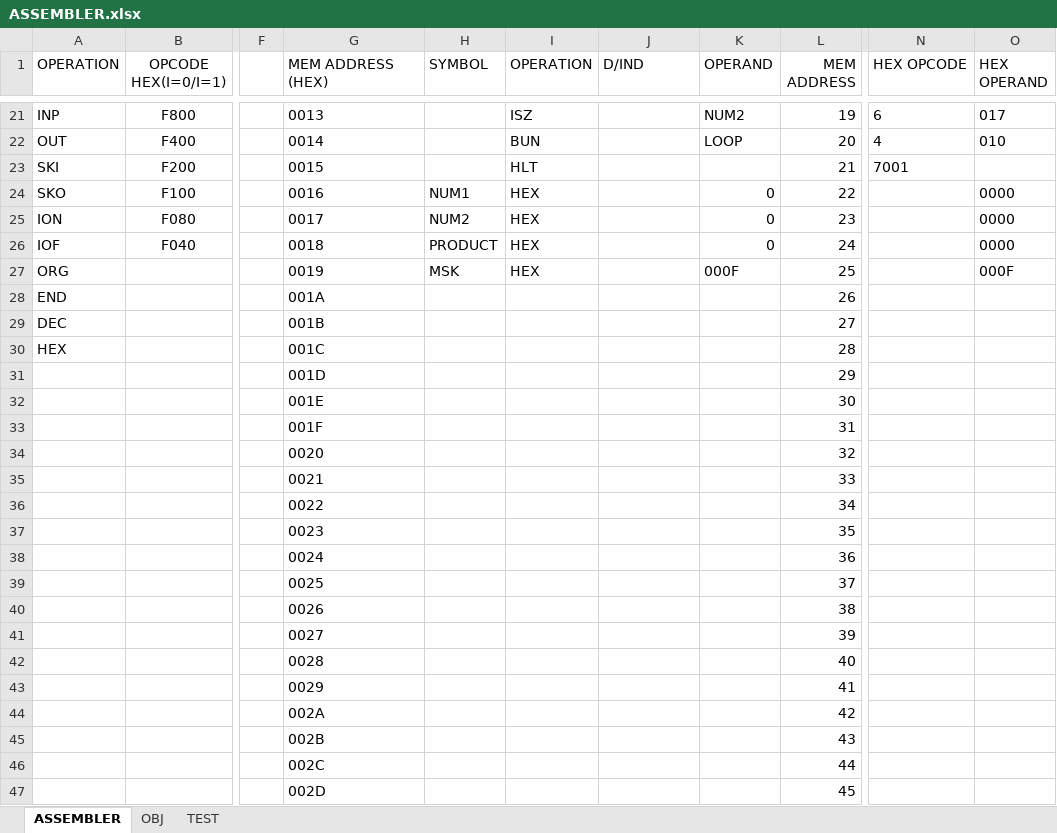
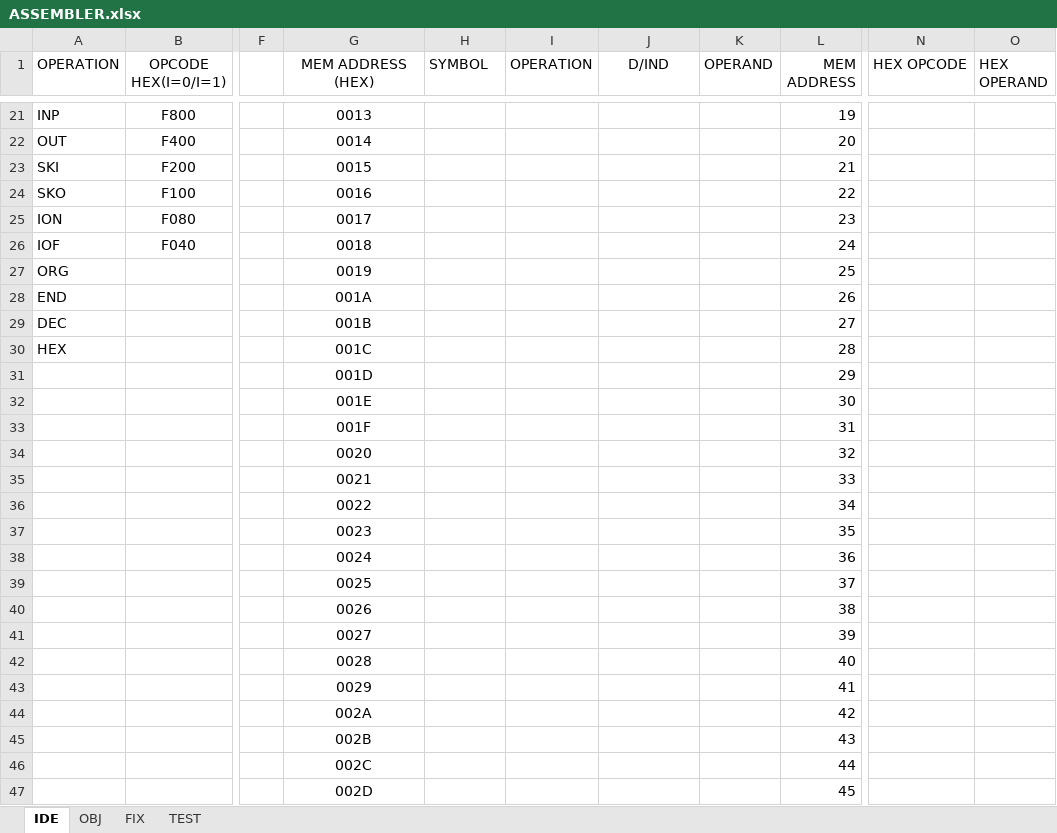
Before and after one commit to Archon-73/Computer-Design, an Excel workbook: Assembler/ASSEMBLER.xlsx, sheet IDE, drawn as a sheet; only a part is shown, gaps mark what is left out; values as stored, in another font and other column widths than the file's, no borders; the diff covers the shown part only; the diff names each change by its address in the sheet, - before the commit and + after, or states it on an @@ line.

```diff
--- a/Assembler/ASSEMBLER.xlsx (sheet IDE)
+++ b/Assembler/ASSEMBLER.xlsx (sheet IDE)
-sheet tab: ASSEMBLER
+sheet tab: IDE
+sheet tab: FIX
-G1:G47 alignment: left
+G1:G47 alignment: center
-J1 alignment: left
+J1 alignment: center
-I21 (OPERATION): ISZ
+I21 (OPERATION): (empty)
-K21 (OPERAND): NUM2
+K21 (OPERAND): (empty)
-N21 (HEX OPCODE): 6
+N21 (HEX OPCODE): (empty)
-O21 (HEX OPERAND): 017
+O21 (HEX OPERAND): (empty)
-I22 (OPERATION): BUN
+I22 (OPERATION): (empty)
-K22 (OPERAND): LOOP
+K22 (OPERAND): (empty)
-N22 (HEX OPCODE): 4
+N22 (HEX OPCODE): (empty)
-O22 (HEX OPERAND): 010
+O22 (HEX OPERAND): (empty)
-I23 (OPERATION): HLT
+I23 (OPERATION): (empty)
-N23 (HEX OPCODE): 7001
+N23 (HEX OPCODE): (empty)
-H24 (SYMBOL): NUM1
+H24 (SYMBOL): (empty)
-I24:I27 (OPERATION): HEX
+I24:I27 (OPERATION): (empty)
-K24:K26 (OPERAND): 0
+K24:K26 (OPERAND): (empty)
-O24:O26 (HEX OPERAND): 0000
+O24:O26 (HEX OPERAND): (empty)
-H25 (SYMBOL): NUM2
+H25 (SYMBOL): (empty)
-H26 (SYMBOL): PRODUCT
+H26 (SYMBOL): (empty)
-H27 (SYMBOL): MSK
+H27 (SYMBOL): (empty)
-K27 (OPERAND): 000F
+K27 (OPERAND): (empty)
-O27 (HEX OPERAND): 000F
+O27 (HEX OPERAND): (empty)
```
Also changed, not shown: 64 edited cells and cell formats elsewhere in this sheet, sheet OBJ, formulas that keep their value, 31 other files.
